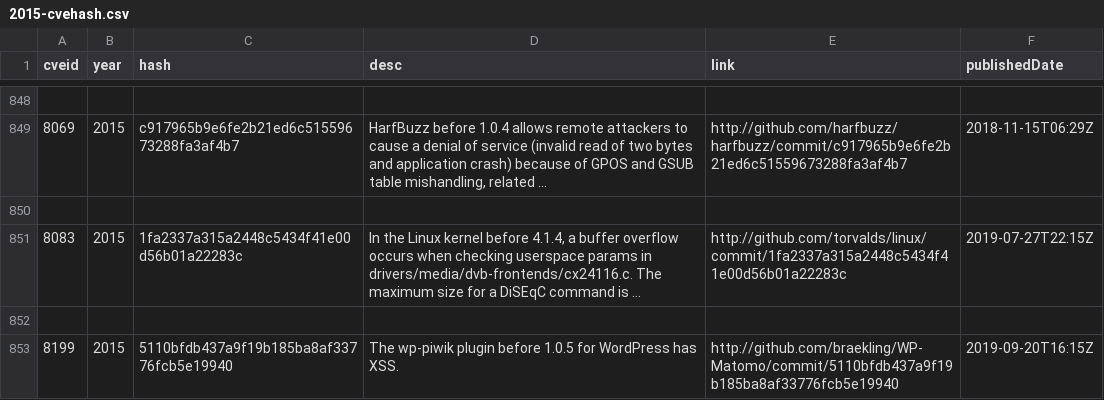
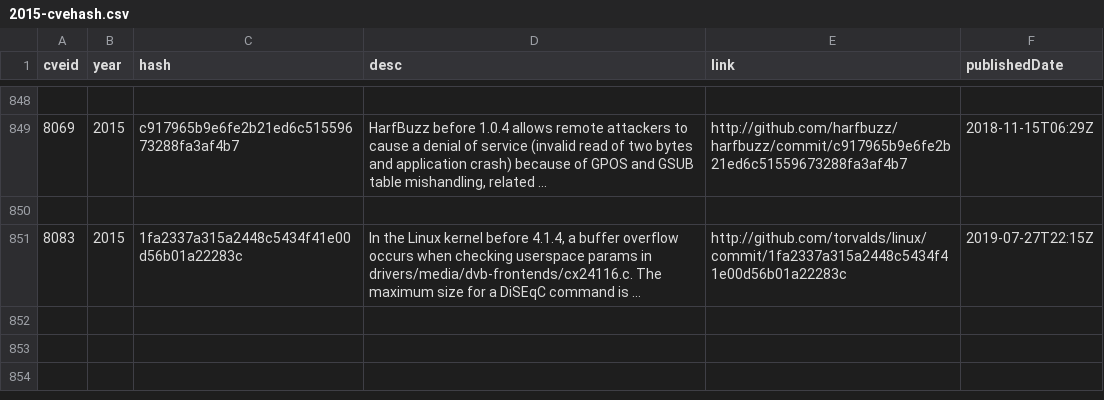
Before and after one commit to UNCG-CSE/Open_Source_Vul_Metrics, a CSV file: data/nvd-hashs/2015-cvehash.csv, drawn as a sheet; only a part is shown, gaps mark what is left out; long unchanged cells end in …; the diff names each change by its address in the sheet, - before the commit and + after, or states it on an @@ line.

Commit message:
Fixeed parser.py and added in the rest of NVD hashes
Added encoding to parser.py so we can read all json's. Also added in years 2005-2014 CSV's as well as updated years 2015-2019

```diff
--- a/data/nvd-hashs/2015-cvehash.csv
+++ b/data/nvd-hashs/2015-cvehash.csv
-row 852: (empty)
-row 853: 8199 | 2015 | 5110bfdb437a9f19b185ba8af33776fcb5e19940 | The wp-piwik plugin before 1.0.5 for WordPress has XSS. | http://github.com/braekling/WP-Matomo/commit/5110bfdb437a9f19b185ba8af33776fcb5e19940 | 2019-09-20T16:15Z
```
Also changed, not shown: data/nvd-hashs/2016-cvehash.csv, data/nvd-hashs/2018-cvehash.csv, 12 other files.
